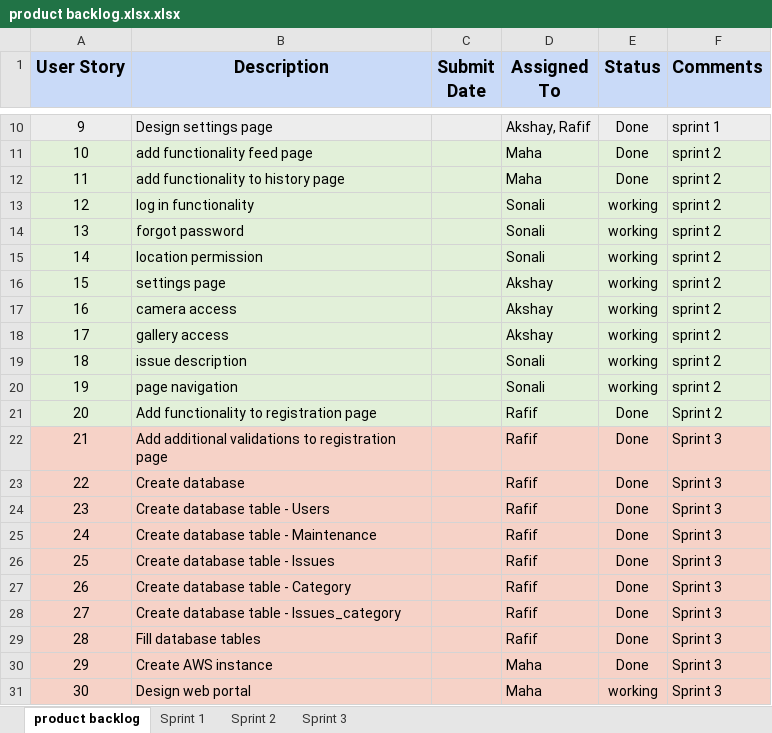
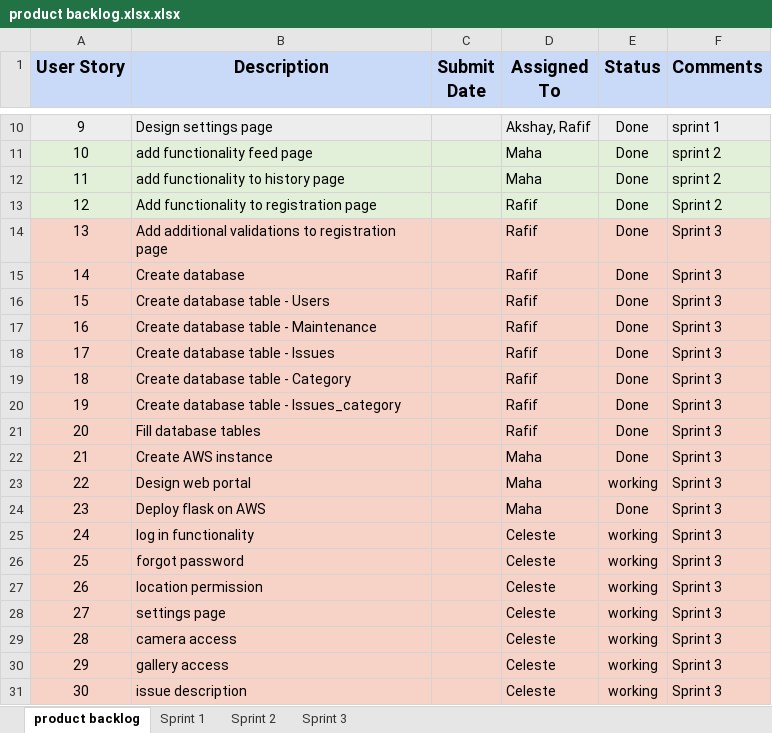
Before and after one commit to akshya672222/SSW695_Team7, an Excel workbook: SSW695/product backlog.xlsx.xlsx, sheet product backlog, drawn as a sheet; only a part is shown, gaps mark what is left out; values as stored, in another font and other column widths than the file's, no borders; charts and pictures not drawn; the diff covers the shown part only; the diff names each change by its address in the sheet, - before the commit and + after, or states it on an @@ line.

Commit message:
Updating product backlog

```diff
--- a/SSW695/product backlog.xlsx.xlsx (sheet product backlog)
+++ b/SSW695/product backlog.xlsx.xlsx (sheet product backlog)
-B13 (Description): log in functionality
+B13 (Description): Add functionality to registration page
-D13:D15 (Assigned To): Sonali
+D13:D15 (Assigned To): Rafif
-E13:E20 (Status): working
+E13:E20 (Status): Done
-F13 (Comments): sprint 2
+F13 (Comments): Sprint 2
-A14:F21 fill: #E2F0D9
+A14:F21 fill: #F6D2C7
-B14 (Description): forgot password
+B14 (Description): Add additional validations to registration page
-F14:F20 (Comments): sprint 2
+F14:F20 (Comments): Sprint 3
-B15 (Description): location permission
+B15 (Description): Create database
-B16 (Description): settings page
+B16 (Description): Create database table - Users
-D16:D18 (Assigned To): Akshay
+D16:D18 (Assigned To): Rafif
-B17 (Description): camera access
+B17 (Description): Create database table - Maintenance
-B18 (Description): gallery access
+B18 (Description): Create database table - Issues
-B19 (Description): issue description
+B19 (Description): Create database table - Category
-D19:D20 (Assigned To): Sonali
+D19:D20 (Assigned To): Rafif
-B20 (Description): page navigation
+B20 (Description): Create database table - Issues_category
-B21 (Description): Add functionality to registration page
+B21 (Description): Fill database tables
-F21 (Comments): Sprint 2
+F21 (Comments): Sprint 3
-B22 (Description): Add additional validations to registration page
+B22 (Description): Create AWS instance
-D22:D24 (Assigned To): Rafif
+D22:D24 (Assigned To): Maha
-B23 (Description): Create database
+B23 (Description): Design web portal
-E23 (Status): Done
+E23 (Status): working
-B24 (Description): Create database table - Users
+B24 (Description): Deploy flask on AWS
-B25 (Description): Create database table - Maintenance
+B25 (Description): log in functionality
-D25:D29 (Assigned To): Rafif
+D25:D29 (Assigned To): Celeste
-E25:E30 (Status): Done
+E25:E30 (Status): working
-B26 (Description): Create database table - Issues
+B26 (Description): forgot password
-B27 (Description): Create database table - Category
+B27 (Description): location permission
-B28 (Description): Create database table - Issues_category
+B28 (Description): settings page
-B29 (Description): Fill database tables
+B29 (Description): camera access
-B30 (Description): Create AWS instance
+B30 (Description): gallery access
-D30:D31 (Assigned To): Maha
+D30:D31 (Assigned To): Celeste
-B31 (Description): Design web portal
+B31 (Description): issue description
```
Also changed, not shown: 3 edited cells and cell formats elsewhere in this sheet, 1 other file.
